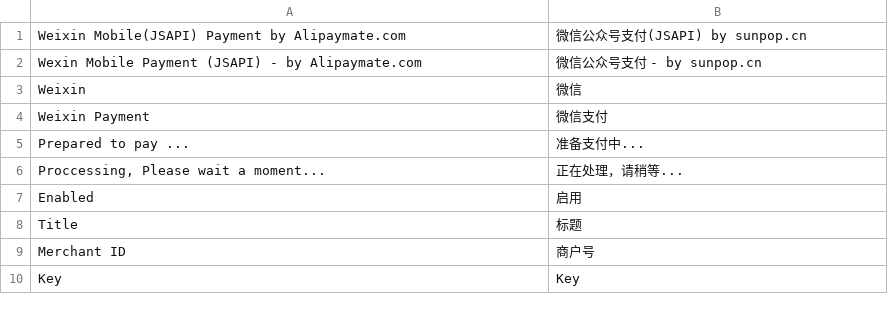
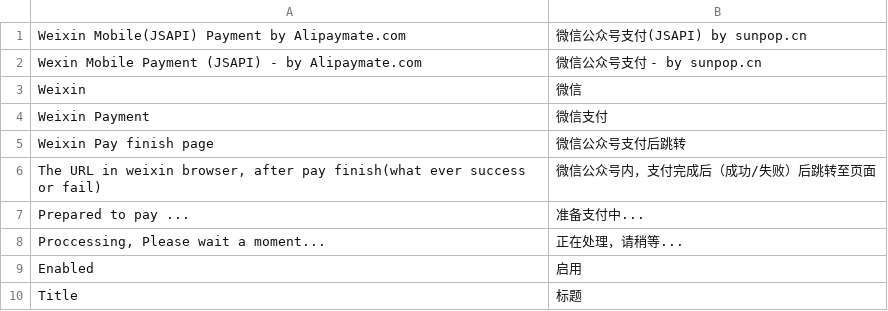
Before and after one commit to guohuadeng/stampApp, a CSV file: magentoWeb/plugin/alipaymate-wechat-pc-jsapi/app/locale/zh_CN/Alipaymate_WeixinMobile.csv, drawn as a sheet; only a part is shown; the shorter side is filled out with more unchanged rows.

Commit message:
微信公众号支付，成功后跳转至指定页面

```diff
--- a/magentoWeb/plugin/alipaymate-wechat-pc-jsapi/app/locale/zh_CN/Alipaymate_WeixinMobile.csv
+++ b/magentoWeb/plugin/alipaymate-wechat-pc-jsapi/app/locale/zh_CN/Alipaymate_WeixinMobile.csv
@@ -4,2 +4,4 @@
 "Weixin Payment","微信支付"
+"Weixin Pay finish page","微信公众号支付后跳转"
+"The URL in weixin browser, after pay finish(what ever success or fail)","微信公众号内，支付完成后（成功/失败）后跳转至页面"
 "Prepared to pay ...","准备支付中..."
```
Also changed, not shown: 5 other files.
